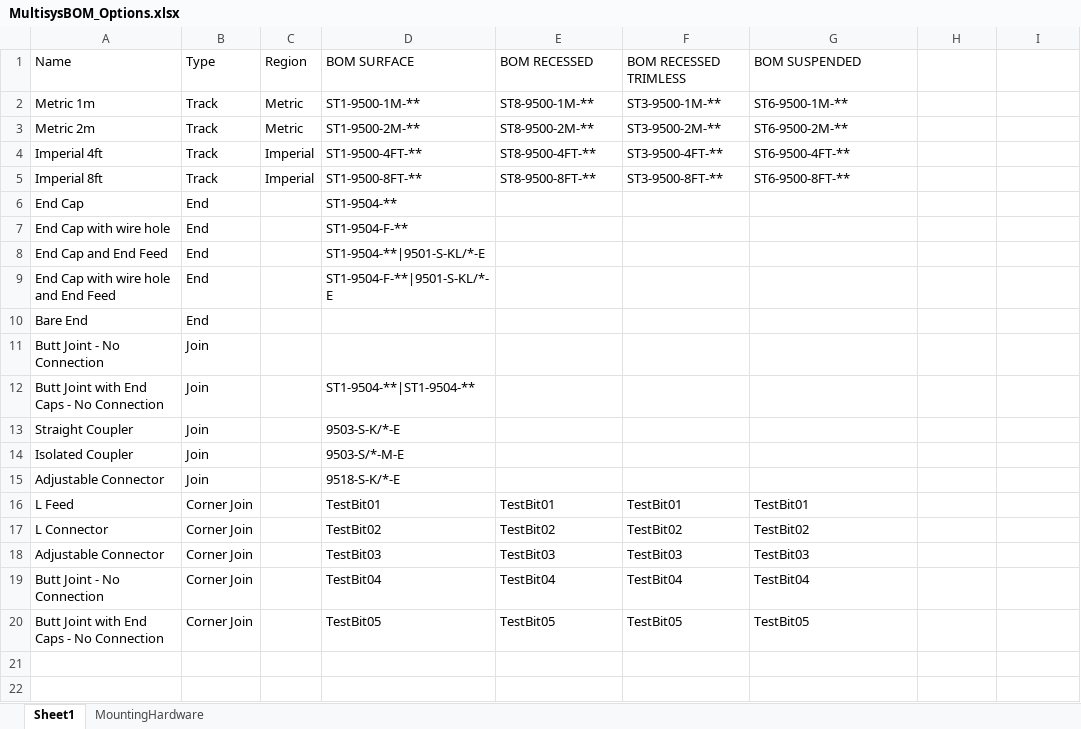
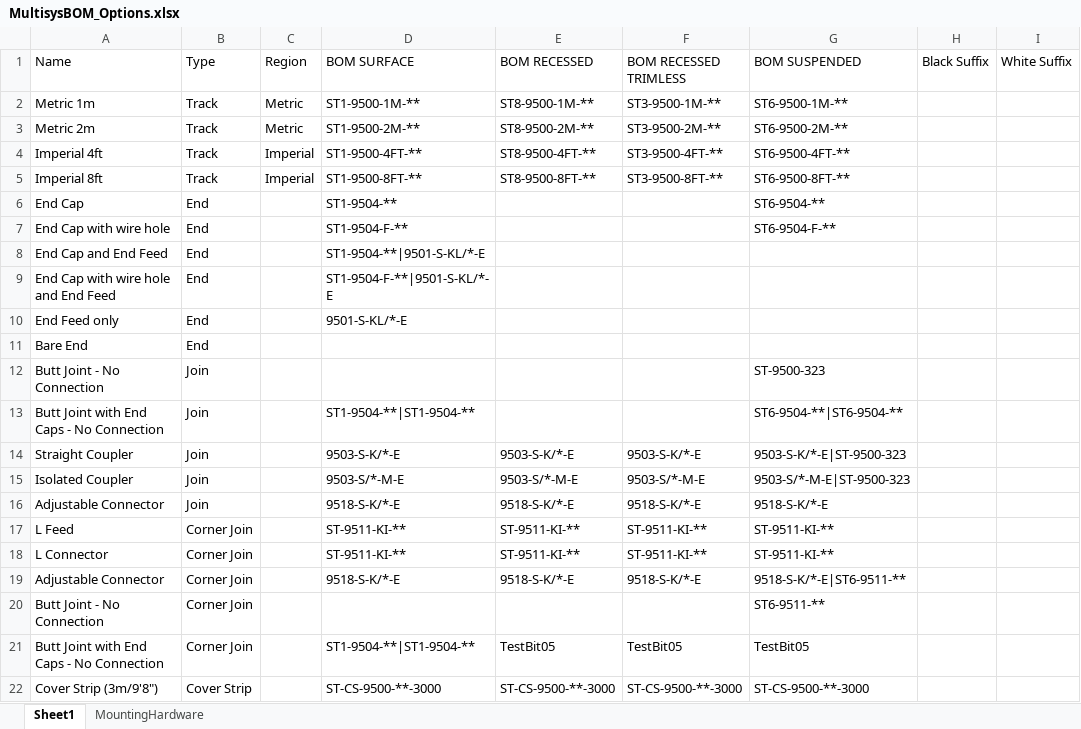
Before and after one commit to pmccluminii/track_configurator, an Excel workbook: MultisysBOM_Options.xlsx, sheet Sheet1, drawn as a sheet; values as stored, in another font and other column widths than the file's, no borders; addresses are those after the commit; the diff names each change by its address in the sheet, - before the commit and + after, or states it on an @@ line.

Commit message:
excel updats

```diff
--- a/MultisysBOM_Options.xlsx (sheet Sheet1)
+++ b/MultisysBOM_Options.xlsx (sheet Sheet1)
-H1: (empty)
+H1: Black Suffix
-I1: (empty)
+I1: White Suffix
-G6 (BOM SUSPENDED): (empty)
+G6 (BOM SUSPENDED): ST6-9504-**
-G7 (BOM SUSPENDED): (empty)
+G7 (BOM SUSPENDED): ST6-9504-F-**
+row 10: End Feed only | End |  | 9501-S-KL/*-E
-G12 (BOM SUSPENDED): (empty)
+G12 (BOM SUSPENDED): ST-9500-323
-G13 (BOM SUSPENDED): (empty)
+G13 (BOM SUSPENDED): ST6-9504-**|ST6-9504-**
-E14 (BOM RECESSED): (empty)
+E14 (BOM RECESSED): 9503-S-K/*-E
-F14 (BOM RECESSED TRIMLESS): (empty)
+F14 (BOM RECESSED TRIMLESS): 9503-S-K/*-E
-G14 (BOM SUSPENDED): (empty)
+G14 (BOM SUSPENDED): 9503-S-K/*-E|ST-9500-323
-E15 (BOM RECESSED): (empty)
+E15 (BOM RECESSED): 9503-S/*-M-E
-F15 (BOM RECESSED TRIMLESS): (empty)
+F15 (BOM RECESSED TRIMLESS): 9503-S/*-M-E
-G15 (BOM SUSPENDED): (empty)
+G15 (BOM SUSPENDED): 9503-S/*-M-E|ST-9500-323
-E16 (BOM RECESSED): (empty)
+E16 (BOM RECESSED): 9518-S-K/*-E
-F16 (BOM RECESSED TRIMLESS): (empty)
+F16 (BOM RECESSED TRIMLESS): 9518-S-K/*-E
-G16 (BOM SUSPENDED): (empty)
+G16 (BOM SUSPENDED): 9518-S-K/*-E
-D17 (BOM SURFACE): TestBit01
+D17 (BOM SURFACE): ST-9511-KI-**
-E17 (BOM RECESSED): TestBit01
+E17 (BOM RECESSED): ST-9511-KI-**
-F17 (BOM RECESSED TRIMLESS): TestBit01
+F17 (BOM RECESSED TRIMLESS): ST-9511-KI-**
-G17 (BOM SUSPENDED): TestBit01
+G17 (BOM SUSPENDED): ST-9511-KI-**
-D18 (BOM SURFACE): TestBit02
+D18 (BOM SURFACE): ST-9511-KI-**
-E18 (BOM RECESSED): TestBit02
+E18 (BOM RECESSED): ST-9511-KI-**
-F18 (BOM RECESSED TRIMLESS): TestBit02
+F18 (BOM RECESSED TRIMLESS): ST-9511-KI-**
-G18 (BOM SUSPENDED): TestBit02
+G18 (BOM SUSPENDED): ST-9511-KI-**
-D19 (BOM SURFACE): TestBit03
+D19 (BOM SURFACE): 9518-S-K/*-E
-E19 (BOM RECESSED): TestBit03
+E19 (BOM RECESSED): 9518-S-K/*-E
-F19 (BOM RECESSED TRIMLESS): TestBit03
+F19 (BOM RECESSED TRIMLESS): 9518-S-K/*-E
-G19 (BOM SUSPENDED): TestBit03
+G19 (BOM SUSPENDED): 9518-S-K/*-E|ST6-9511-**
-D20 (BOM SURFACE): TestBit04
+D20 (BOM SURFACE): (empty)
-E20 (BOM RECESSED): TestBit04
+E20 (BOM RECESSED): (empty)
-F20 (BOM RECESSED TRIMLESS): TestBit04
+F20 (BOM RECESSED TRIMLESS): (empty)
-G20 (BOM SUSPENDED): TestBit04
+G20 (BOM SUSPENDED): ST6-9511-**
-D21 (BOM SURFACE): TestBit05
+D21 (BOM SURFACE): ST1-9504-**|ST1-9504-**
+row 22: Cover Strip (3m/9'8") | Cover Strip |  | ST-CS-9500-**-3000 | ST-CS-9500-**-3000 | ST-CS-9500-**-3000 | ST-CS-9500-**-3000
```
Also changed, not shown: sheet MountingHardware, 1 other file.
